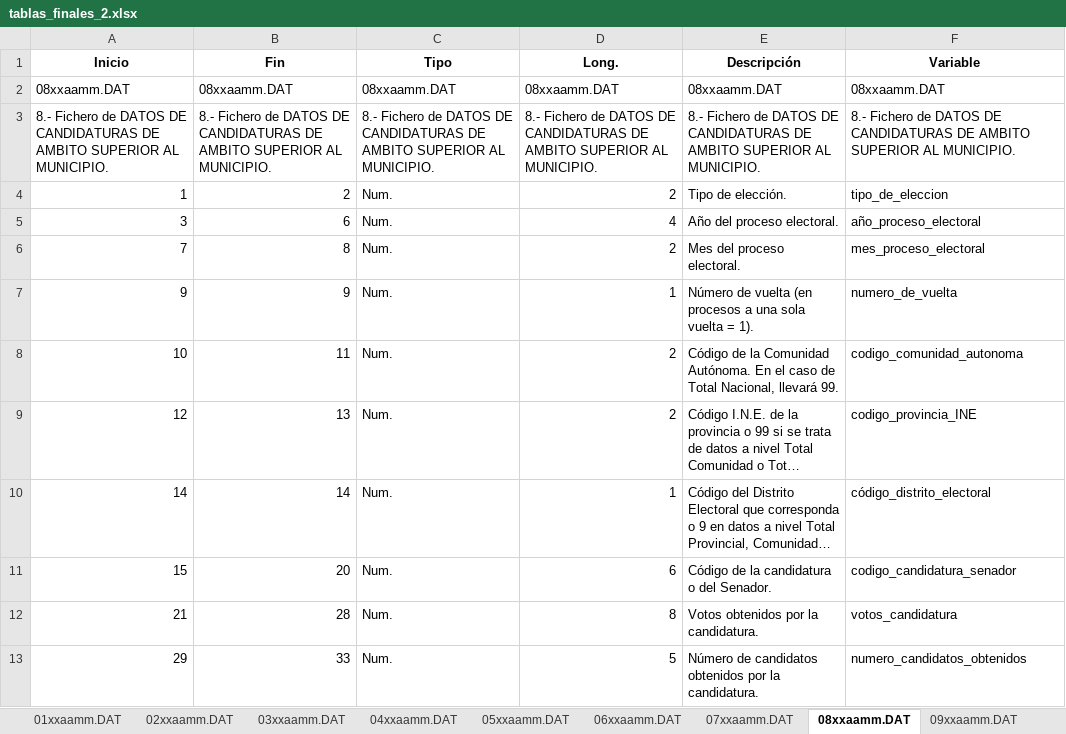
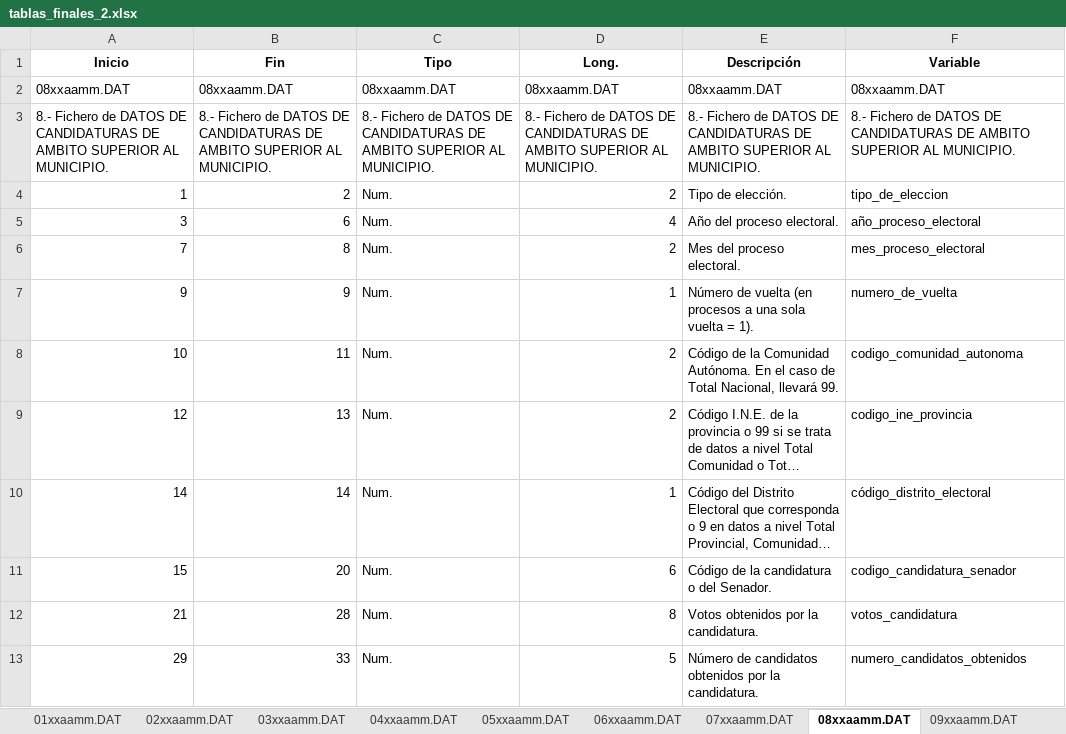
Before and after one commit to ignacio-dominguez-calvo/paquete.elecciones, an Excel workbook: inst/extdata/tablas_finales_2.xlsx, sheet 08xxaamm.DAT, drawn as a sheet; long unchanged cells end in …; values as stored, in another font and other column widths than the file's, no borders; the diff names each change by its address in the sheet, - before the commit and + after, or states it on an @@ line.

```diff
--- a/inst/extdata/tablas_finales_2.xlsx (sheet 08xxaamm.DAT)
+++ b/inst/extdata/tablas_finales_2.xlsx (sheet 08xxaamm.DAT)
-F9 (Variable): codigo_provincia_INE
+F9 (Variable): codigo_ine_provincia
```
Also changed, not shown: sheet 10xxaamm.DAT, sheet 04xxaamm.DAT, sheet 09xxaamm.DAT, sheet 07xxaamm.DAT, 3 other files.
